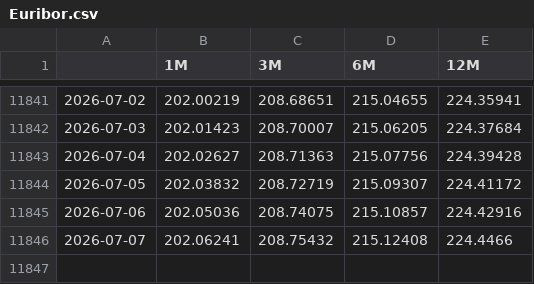
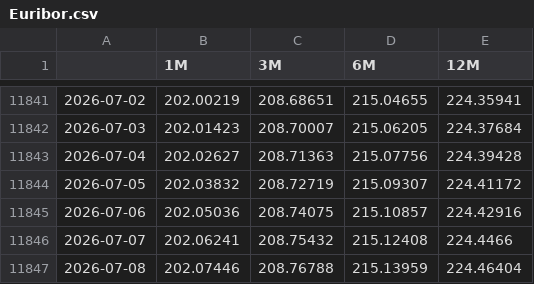
Before and after one commit to MarioPEL58/Finance, a CSV file: data/Tassi/Euribor.csv, drawn as a sheet; only a part is shown, gaps mark what is left out; the diff names each change by its address in the sheet, - before the commit and + after, or states it on an @@ line.

```diff
--- a/data/Tassi/Euribor.csv
+++ b/data/Tassi/Euribor.csv
+row 11847: 2026-07-08 | 202.07446 | 208.76788 | 215.13959 | 224.46404
```
